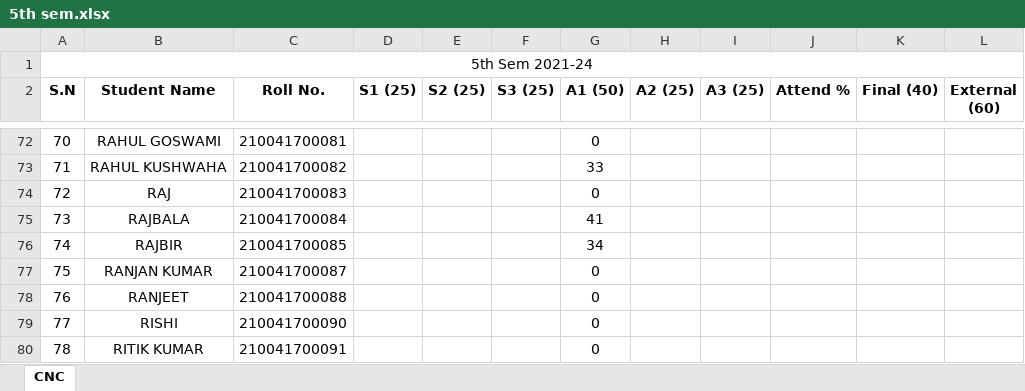
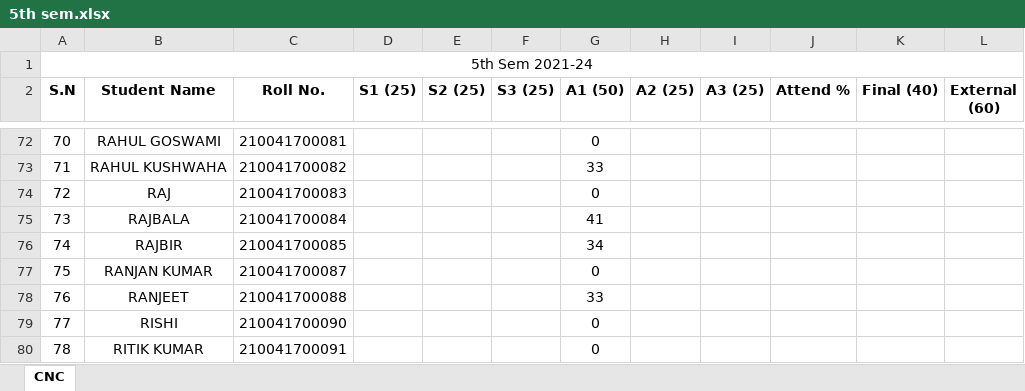
Before and after one commit to mechanicalcodingthunder/MechanicalCodingThunder.github.io, an Excel workbook: Upload/5th sem.xlsx, sheet CNC, drawn as a sheet; only a part is shown, gaps mark what is left out; values as stored, in another font and other column widths than the file's, no borders; the diff names each change by its address in the sheet, - before the commit and + after, or states it on an @@ line.

Commit message:
Update 5th sem.xlsx

```diff
--- a/Upload/5th sem.xlsx (sheet CNC)
+++ b/Upload/5th sem.xlsx (sheet CNC)
-G78 (A1 (50)): 0
+G78 (A1 (50)): 33
```
